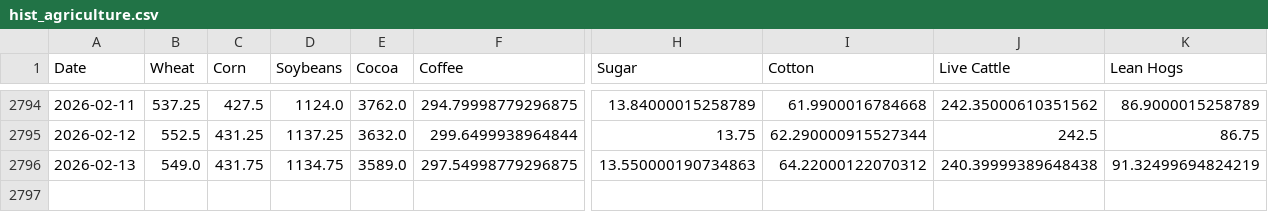
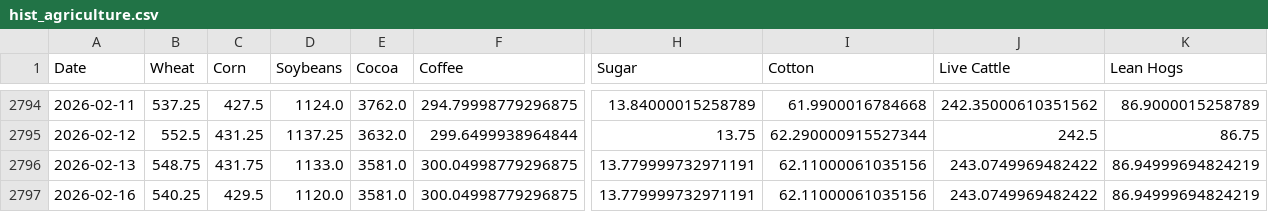
Before and after one commit to aethrixdev/cross_market_dashboard, a CSV file: data/processed/hist_agriculture.csv, drawn as a sheet; only a part is shown, gaps mark what is left out; rows hold the shown columns only; the diff names each change by its address in the sheet, - before the commit and + after, or states it on an @@ line.

Commit message:
auto: daily data refresh

```diff
--- a/data/processed/hist_agriculture.csv
+++ b/data/processed/hist_agriculture.csv
-B2796 (Wheat): 549.0
+B2796 (Wheat): 548.75
-D2796 (Soybeans): 1134.75
+D2796 (Soybeans): 1133.0
-E2796 (Cocoa): 3589.0
+E2796 (Cocoa): 3581.0
-F2796 (Coffee): 297.54998779296875
+F2796 (Coffee): 300.04998779296875
-H2796 (Sugar): 13.550000190734863
+H2796 (Sugar): 13.779999732971191
-I2796 (Cotton): 64.22000122070312
+I2796 (Cotton): 62.11000061035156
-J2796 (Live Cattle): 240.39999389648438
+J2796 (Live Cattle): 243.0749969482422
-K2796 (Lean Hogs): 91.32499694824219
+K2796 (Lean Hogs): 86.94999694824219
+row 2797: 2026-02-16 | 540.25 | 429.5 | 1120.0 | 3581.0 | 300.04998779296875 | 13.779999732971191 | 62.11000061035156 | 243.0749969482422 | 86.94999694824219
```
Also changed, not shown: data/processed/futures_curves/curve_gold.csv, data/processed/hist_metals.csv, 23 other files.
